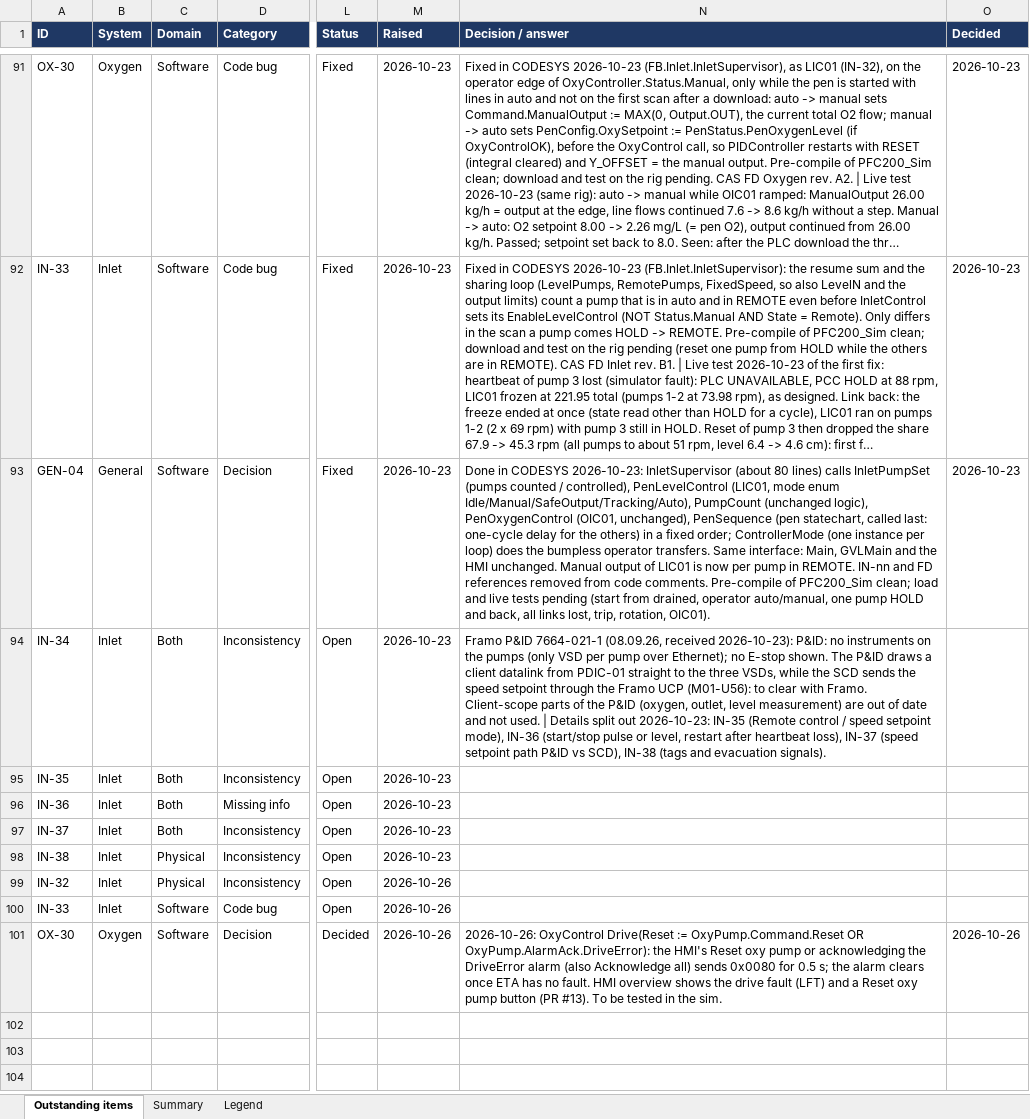
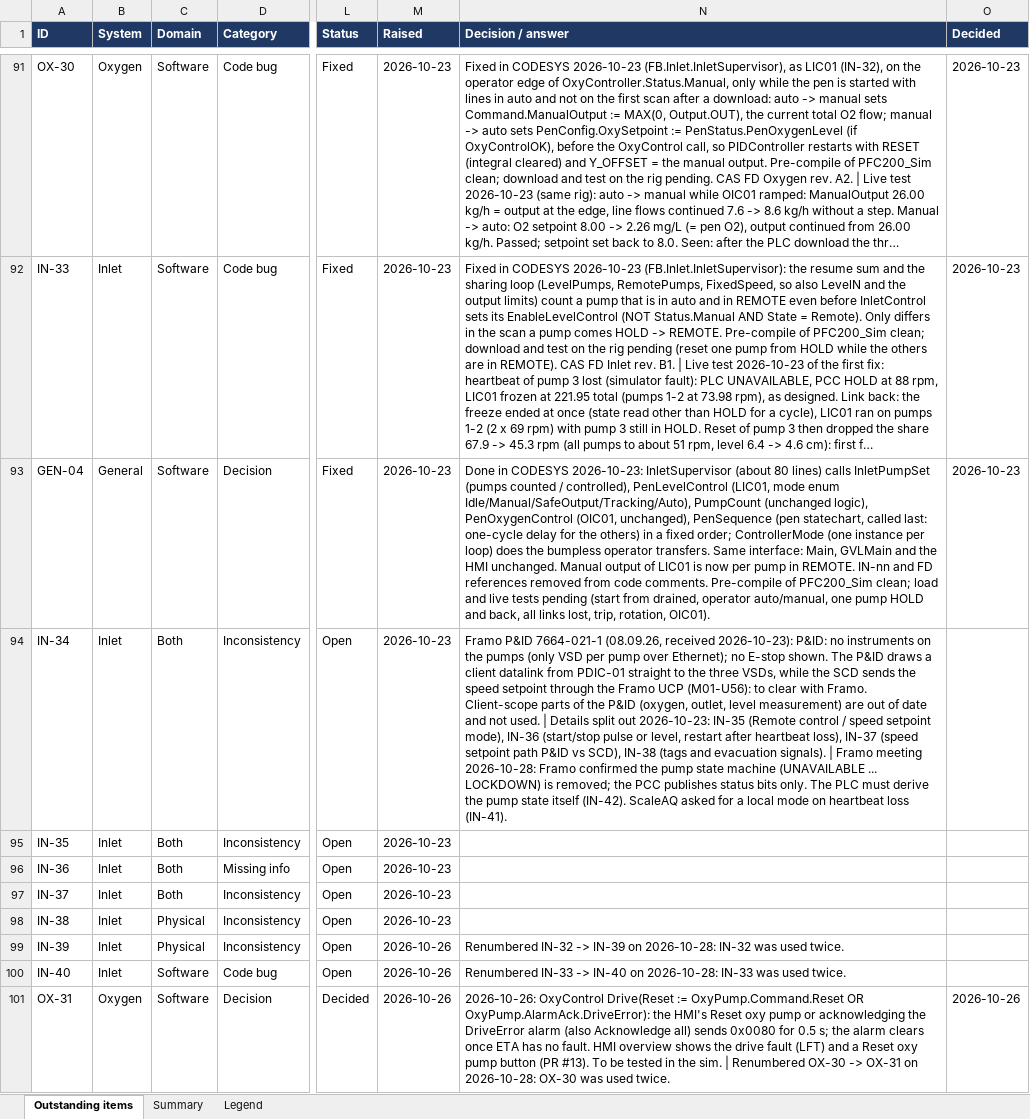
Before and after one commit to sigurdrb/workfolder-latex, an Excel workbook: CAS/Outstanding items.xlsx, sheet Outstanding items, drawn as a sheet; only a part is shown, gaps mark what is left out; long unchanged cells end in …; values as stored, in another font and other column widths than the file's, no borders; conditional formats not drawn; the diff covers the shown part only; the diff names each change by its address in the sheet, - before the commit and + after, or states it on an @@ line.

```diff
--- a/CAS/Outstanding items.xlsx (sheet Outstanding items)
+++ b/CAS/Outstanding items.xlsx (sheet Outstanding items)
-N94 (Decision / answer): …evacuation signals).
+N94 (Decision / answer): …evacuation signals). | Framo meeting 2026-10-28: Framo confirmed the pump state machine (UNAVAILABLE ... LOCKDOWN) is removed; the PCC publishes status bits only. The PLC must derive the pump state itself (IN-42). ScaleAQ asked for a local mode on heartbeat loss (IN-41).
-A99 (ID): IN-32
+A99 (ID): IN-39
-N99 (Decision / answer): (empty)
+N99 (Decision / answer): Renumbered IN-32 -> IN-39 on 2026-10-28: IN-32 was used twice.
-A100 (ID): IN-33
+A100 (ID): IN-40
-N100 (Decision / answer): (empty)
+N100 (Decision / answer): Renumbered IN-33 -> IN-40 on 2026-10-28: IN-33 was used twice.
-A101 (ID): OX-30
+A101 (ID): OX-31
-N101 (Decision / answer): …the sim.
+N101 (Decision / answer): …the sim. | Renumbered OX-30 -> OX-31 on 2026-10-28: OX-30 was used twice.
```
Also changed, not shown: 8 added rows and 3 edited cells elsewhere in this sheet.
